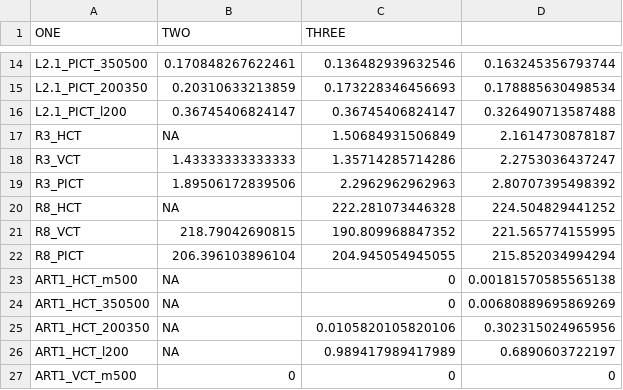
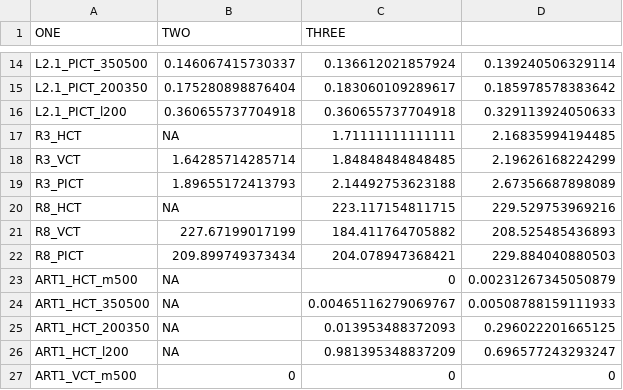
Before and after one commit to jackolney/CareCascade, a CSV file: calibrationResults.csv, drawn as a sheet; only a part is shown, gaps mark what is left out; the diff covers the shown part only.

Commit message:
update and switched to Batch runs for R calibration

```diff
--- a/calibrationResults.csv
+++ b/calibrationResults.csv
@@ -14,14 +14,14 @@
-"L2.1_PICT_350500",0.170848267622461,0.136482939632546,0.163245356793744
-"L2.1_PICT_200350",0.20310633213859,0.173228346456693,0.178885630498534
-"L2.1_PICT_l200",0.36745406824147,0.36745406824147,0.326490713587488
-"R3_HCT",NA,1.50684931506849,2.1614730878187
-"R3_VCT",1.43333333333333,1.35714285714286,2.2753036437247
-"R3_PICT",1.89506172839506,2.2962962962963,2.80707395498392
-"R8_HCT",NA,222.281073446328,224.504829441252
-"R8_VCT",218.79042690815,190.809968847352,221.565774155995
-"R8_PICT",206.396103896104,204.945054945055,215.852034994294
-"ART1_HCT_m500",NA,0,0.00181570585565138
-"ART1_HCT_350500",NA,0,0.00680889695869269
-"ART1_HCT_200350",NA,0.0105820105820106,0.302315024965956
-"ART1_HCT_l200",NA,0.989417989417989,0.6890603722197
+"L2.1_PICT_350500",0.146067415730337,0.136612021857924,0.139240506329114
+"L2.1_PICT_200350",0.175280898876404,0.183060109289617,0.185978578383642
+"L2.1_PICT_l200",0.360655737704918,0.360655737704918,0.329113924050633
+"R3_HCT",NA,1.71111111111111,2.16835994194485
+"R3_VCT",1.64285714285714,1.84848484848485,2.19626168224299
+"R3_PICT",1.89655172413793,2.14492753623188,2.67356687898089
+"R8_HCT",NA,223.117154811715,229.529753969216
+"R8_VCT",227.67199017199,184.411764705882,208.525485436893
+"R8_PICT",209.899749373434,204.078947368421,229.884040880503
+"ART1_HCT_m500",NA,0,0.00231267345050879
+"ART1_HCT_350500",NA,0.00465116279069767,0.00508788159111933
+"ART1_HCT_200350",NA,0.013953488372093,0.296022201665125
+"ART1_HCT_l200",NA,0.981395348837209,0.696577243293247
 "ART1_VCT_m500",0,0,0
```
Also changed, not shown: 133 edited cells elsewhere in this file, 6 other files.
